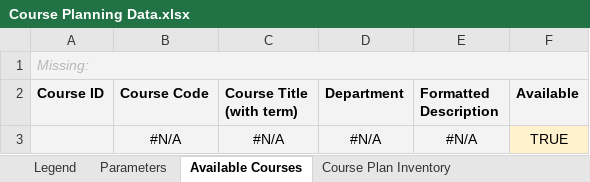
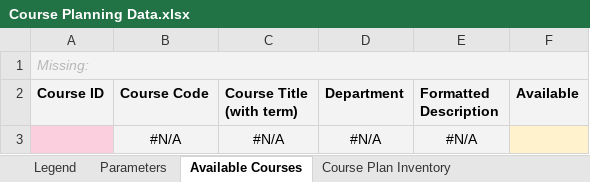
Before and after one commit to groton-school/course-planning-tool, an Excel workbook: schema/sheets/Course Planning Data.xlsx, sheet Available Courses, drawn as a sheet; values as stored, in another font and other column widths than the file's, no borders; charts and pictures and conditional formats not drawn; the diff names each change by its address in the sheet, - before the commit and + after, or states it on an @@ line.

Commit message:
Reconfigured course title extraction
Closes #78. Will wait to run updates until later in the day in case there are different available courses.

```diff
--- a/schema/sheets/Course Planning Data.xlsx (sheet Available Courses)
+++ b/schema/sheets/Course Planning Data.xlsx (sheet Available Courses)
-A3 fill: #F3F3F3
+A3 fill: #FCCFDE
-F3 (Available): TRUE
+F3 (Available): (empty)
```
Also changed, not shown: sheet Courses by Department, formulas that keep their value.
